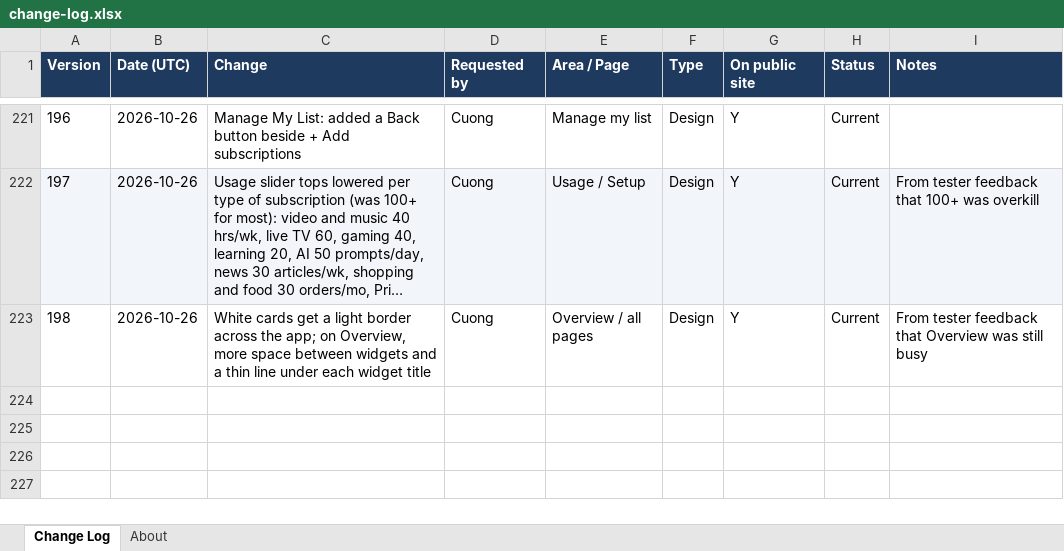
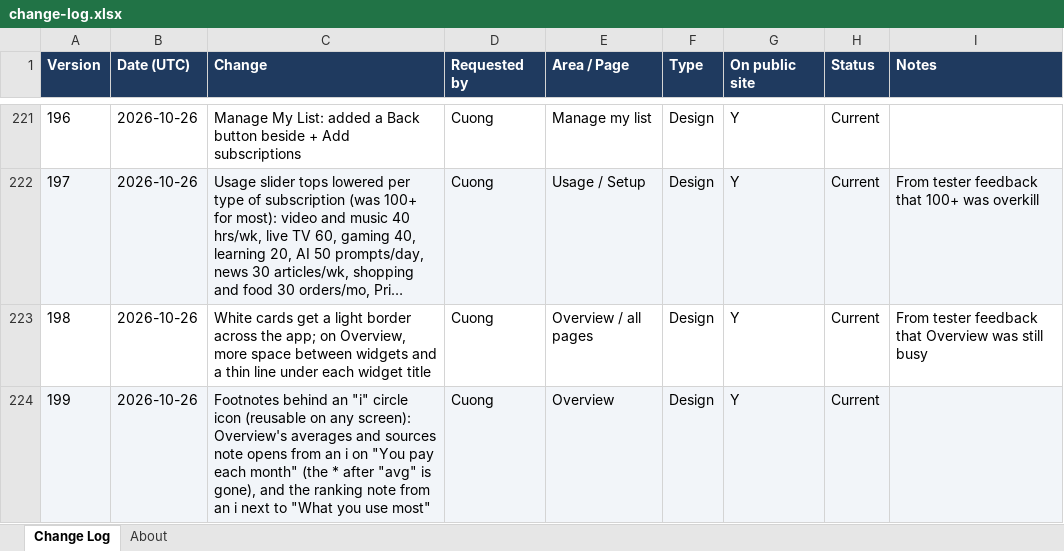
Before and after one commit to cquach1004/Subscription-keeper, an Excel workbook: changelog/change-log.xlsx, sheet Change Log, drawn as a sheet; only a part is shown, gaps mark what is left out; long unchanged cells end in …; values as stored, in another font and other column widths than the file's, no borders; the diff names each change by its address in the sheet, - before the commit and + after, or states it on an @@ line.

```diff
--- a/changelog/change-log.xlsx (sheet Change Log)
+++ b/changelog/change-log.xlsx (sheet Change Log)
+row 224: 199 | 2026-10-26 | Footnotes behind an "i" circle icon (reusable on any screen): Overview's averages and sources note opens from an i on "You pay each month" (the * after "avg" is gone), and the ranking note from an i next to "What you use most" | Cuong | Overview | Design | Y | Current
```
Also changed, not shown: 4 other files.
